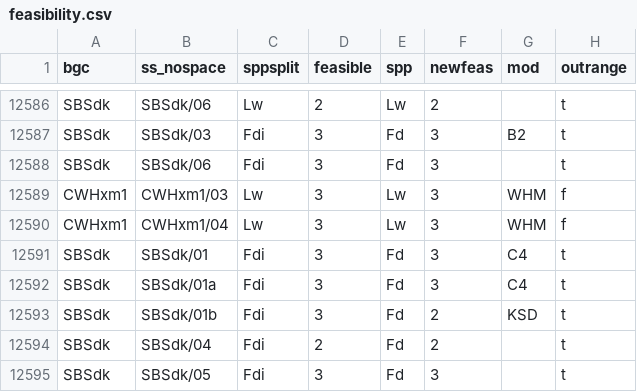
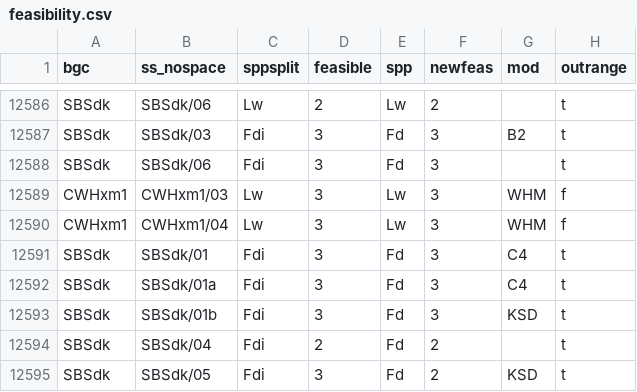
Before and after one commit to bcgov/ccissr, a CSV file: feas_tables/feasibility.csv, drawn as a sheet; only a part is shown, gaps mark what is left out.

Commit message:
auto commit

```diff
--- a/feas_tables/feasibility.csv
+++ b/feas_tables/feasibility.csv
@@ -12592,4 +12592,4 @@ SBSdk,SBSdk/01,Fdi,3,Fd,3,C4,t
 SBSdk,SBSdk/01a,Fdi,3,Fd,3,C4,t
-SBSdk,SBSdk/01b,Fdi,3,Fd,2,KSD,t
+SBSdk,SBSdk/01b,Fdi,3,Fd,3,KSD,t
 SBSdk,SBSdk/04,Fdi,2,Fd,2,"",t
-SBSdk,SBSdk/05,Fdi,3,Fd,3,"",t
+SBSdk,SBSdk/05,Fdi,3,Fd,2,KSD,t
```
